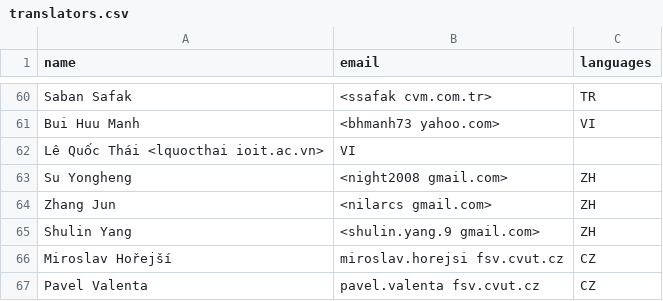
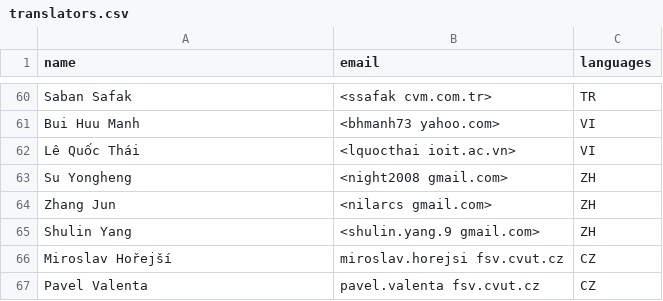
Before and after one commit to OSGeo/grass-legacy, a CSV file: translators.csv, drawn as a sheet; only a part is shown, gaps mark what is left out.

Commit message:
wxGUI: fix translator.csv file + update ghelp.py to catch errors
git-svn-id: https://svn.osgeo.org/grass/grass/branches/releasebranch_6_4@45240 15284696-431f-4ddb-bdfa-cd5b030d7da7

```diff
--- a/translators.csv
+++ b/translators.csv
@@ -61,3 +61,3 @@ Saban Safak,<ssafak cvm.com.tr>,TR
 Bui Huu Manh,<bhmanh73 yahoo.com>,VI
-Lê Quốc Thái <lquocthai ioit.ac.vn>,VI
+Lê Quốc Thái,<lquocthai ioit.ac.vn>,VI
 Su Yongheng,<night2008 gmail.com>,ZH
```
Also changed, not shown: 1 other file.
